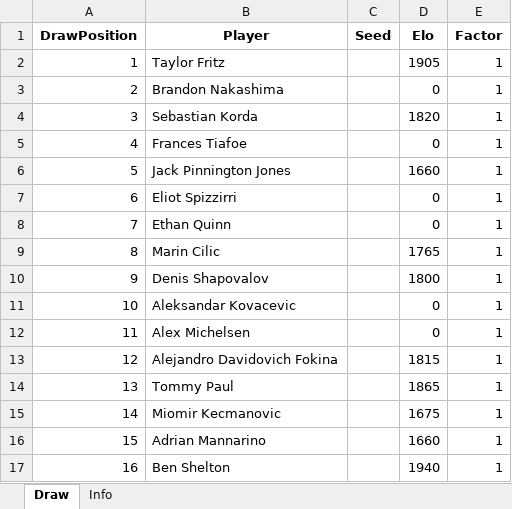
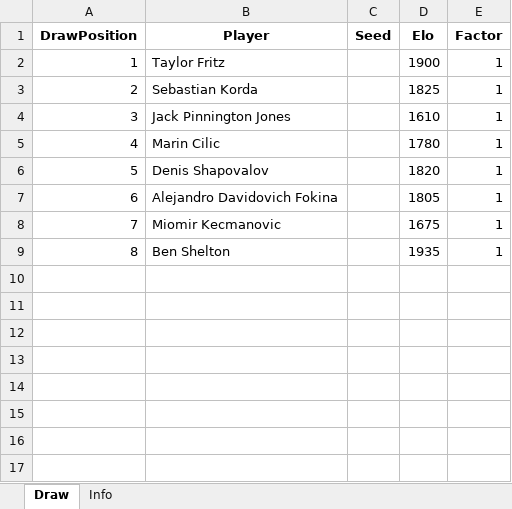
Before and after one commit to TennisForecast/tennisforecast.net, an Excel workbook: draws/dallas2026.xlsx, sheet Draw, drawn as a sheet; values as stored, in another font and other column widths than the file's, no borders; removed rows and columns are numbered as before the commit, all else as after; the diff names each change by its address in the sheet, - before the commit and + after, or states it on an @@ line.

```diff
--- a/draws/dallas2026.xlsx (sheet Draw)
+++ b/draws/dallas2026.xlsx (sheet Draw)
-D2 (Elo): 1905
+D2 (Elo): 1900
-row 3: 2 | Brandon Nakashima |  | 0 | 1
@@ column A (DrawPosition) renumbered from row 3 down @@
-D3 (Elo): 1820
+D3 (Elo): 1825
-row 5: 4 | Frances Tiafoe |  | 0 | 1
-D4 (Elo): 1660
+D4 (Elo): 1610
-row 7: 6 | Eliot Spizzirri |  | 0 | 1
-row 8: 7 | Ethan Quinn |  | 0 | 1
-D5 (Elo): 1765
+D5 (Elo): 1780
-D6 (Elo): 1800
+D6 (Elo): 1820
-row 11: 10 | Aleksandar Kovacevic |  | 0 | 1
-row 12: 11 | Alex Michelsen |  | 0 | 1
-D7 (Elo): 1815
+D7 (Elo): 1805
-row 14: 13 | Tommy Paul |  | 1865 | 1
-row 16: 15 | Adrian Mannarino |  | 1660 | 1
-D9 (Elo): 1940
+D9 (Elo): 1935
```
Also changed, not shown: sim-output/dallas-2026_results.xlsx, 1 other file.
